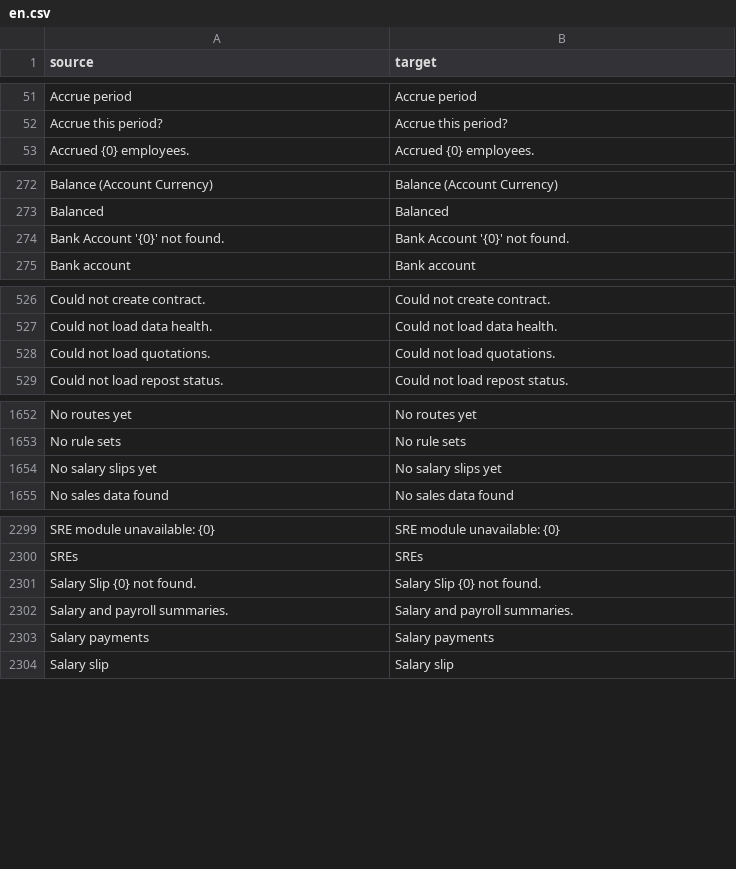
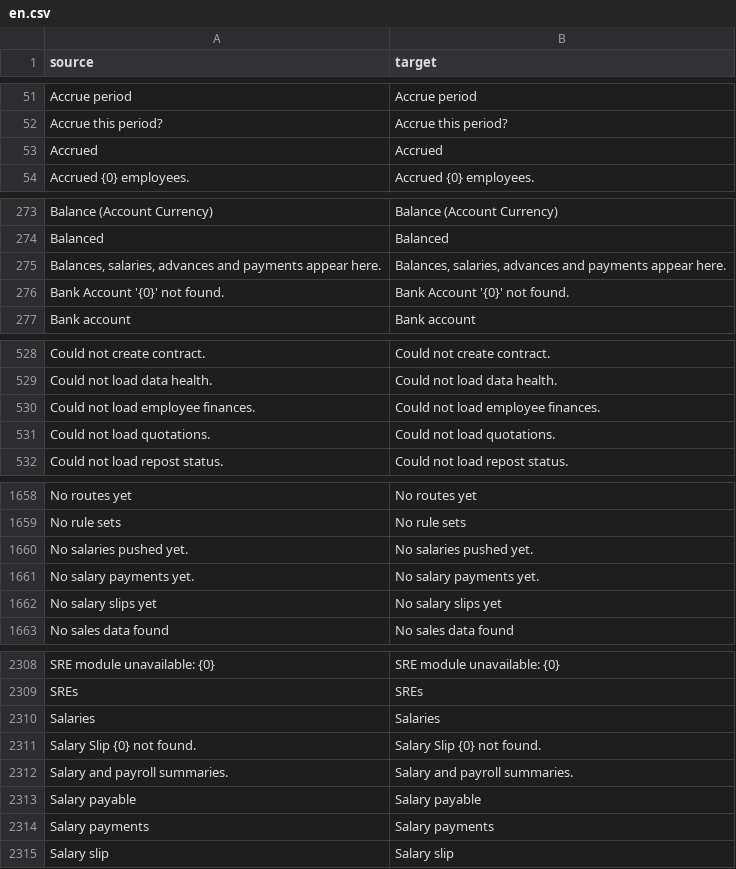
Before and after one commit to zvictory/stabler, a CSV file: stabler/translations/en.csv, drawn as a sheet; only a part is shown, gaps mark what is left out; the diff covers the shown part only.

```diff
--- a/stabler/translations/en.csv
+++ b/stabler/translations/en.csv
@@ -52,2 +52,3 @@ Accrue period,Accrue period
 Accrue this period?,Accrue this period?
+Accrued,Accrued
 Accrued {0} employees.,Accrued {0} employees.
@@ -273,2 +274,3 @@ Balance (Account Currency),Balance (Account Currency)
 Balanced,Balanced
+"Balances, salaries, advances and payments appear here.","Balances, salaries, advances and payments appear here."
 Bank Account '{0}' not found.,Bank Account '{0}' not found.
@@ -527,2 +529,3 @@ Could not create contract.,Could not create contract.
 Could not load data health.,Could not load data health.
+Could not load employee finances.,Could not load employee finances.
 Could not load quotations.,Could not load quotations.
@@ -1653,2 +1659,4 @@ No routes yet,No routes yet
 No rule sets,No rule sets
+No salaries pushed yet.,No salaries pushed yet.
+No salary payments yet.,No salary payments yet.
 No salary slips yet,No salary slips yet
@@ -2300,4 +2309,6 @@ SRE module unavailable: {0},SRE module unavailable: {0}
 SREs,SREs
+Salaries,Salaries
 Salary Slip {0} not found.,Salary Slip {0} not found.
 Salary and payroll summaries.,Salary and payroll summaries.
+Salary payable,Salary payable
 Salary payments,Salary payments
```
Also changed, not shown: 5 added rows elsewhere in this file, stabler/translations/ru.csv, stabler/translations/tr.csv, 4 other files.
